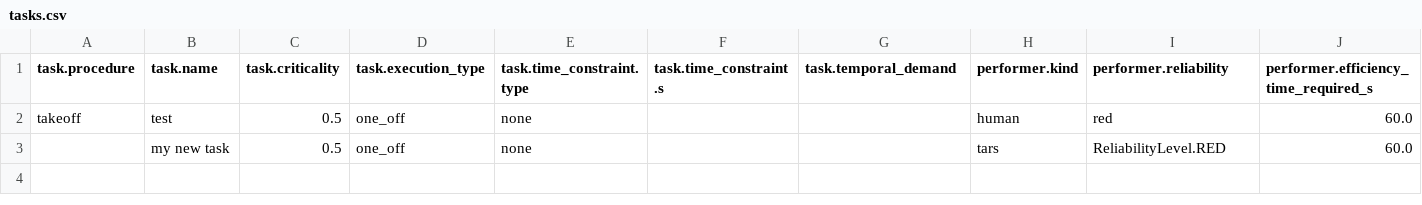
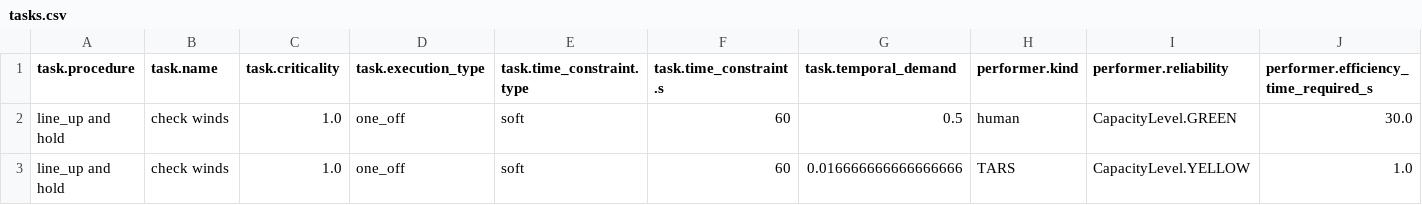
Before and after one commit to Bertonlome/IA_Dash, a CSV file: tasks.csv, drawn as a sheet; only a part is shown; removed rows and columns are numbered as before the commit, all else as after; rows hold the shown columns only; the diff names each change by its address in the sheet, - before the commit and + after, or states it on an @@ line.

```diff
--- a/tasks.csv
+++ b/tasks.csv
-row 2: takeoff | test | 0.5 | one_off | none |  |  | human | red | 60.0
-row 3:  | my new task | 0.5 | one_off | none |  |  | tars | ReliabilityLevel.RED | 60.0
+row 2: line_up and hold | check winds | 1.0 | one_off | soft | 60 | 0.5 | human | CapacityLevel.GREEN | 30.0
+row 3: line_up and hold | check winds | 1.0 | one_off | soft | 60 | 0.016666666666666666 | TARS | CapacityLevel.YELLOW | 1.0
```
Also changed, not shown: 3 other files.
